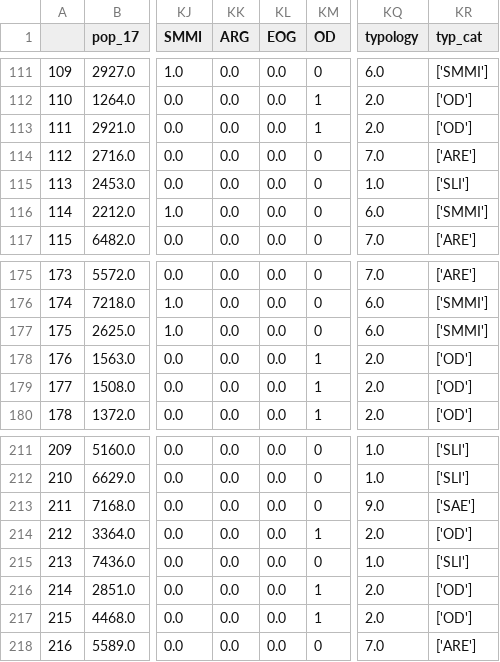
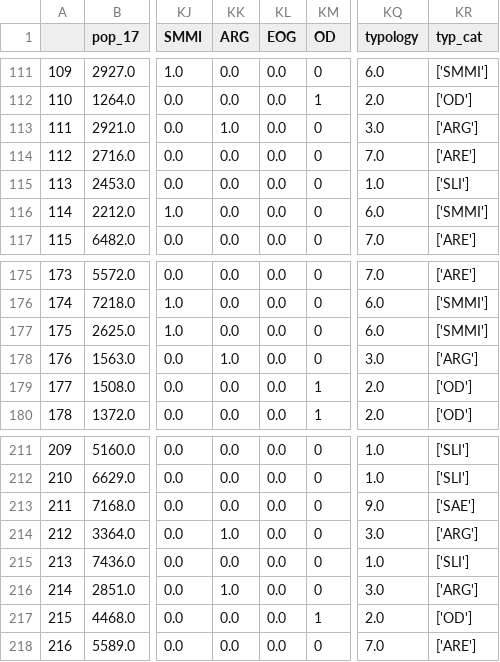
Before and after one commit to urban-displacement/displacement-typologies, a CSV file: data/Memphis_typology_output.csv, drawn as a sheet; only a part is shown, gaps mark what is left out; the diff covers the shown part only; the diff names each change by its address in the sheet, - before the commit and + after, or states it on an @@ line.

```diff
--- a/data/Memphis_typology_output.csv
+++ b/data/Memphis_typology_output.csv
-KK113 (ARG): 0.0
+KK113 (ARG): 1.0
-KM113 (OD): 1
+KM113 (OD): 0
-KQ113 (typology): 2.0
+KQ113 (typology): 3.0
-KR113 (typ_cat): ['OD']
+KR113 (typ_cat): ['ARG']
-KK178 (ARG): 0.0
+KK178 (ARG): 1.0
-KM178 (OD): 1
+KM178 (OD): 0
-KQ178 (typology): 2.0
+KQ178 (typology): 3.0
-KR178 (typ_cat): ['OD']
+KR178 (typ_cat): ['ARG']
-KK214 (ARG): 0.0
+KK214 (ARG): 1.0
-KM214 (OD): 1
+KM214 (OD): 0
-KQ214 (typology): 2.0
+KQ214 (typology): 3.0
-KR214 (typ_cat): ['OD']
+KR214 (typ_cat): ['ARG']
-KK216 (ARG): 0.0
+KK216 (ARG): 1.0
-KM216 (OD): 1
+KM216 (OD): 0
-KQ216 (typology): 2.0
+KQ216 (typology): 3.0
-KR216 (typ_cat): ['OD']
+KR216 (typ_cat): ['ARG']
```
Also changed, not shown: 72 edited cells elsewhere in this file, 8 other files.
